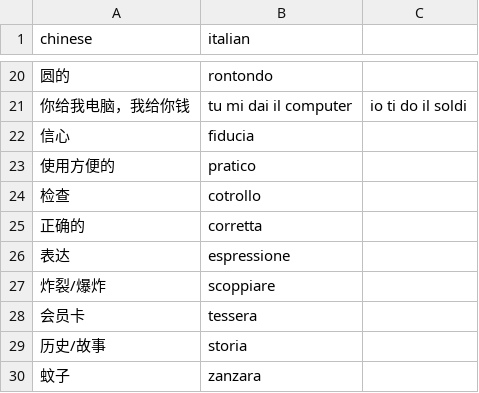
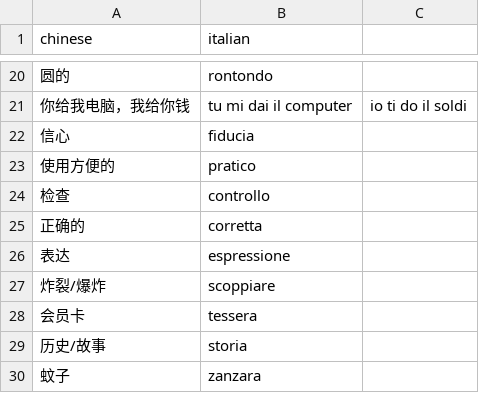
Before and after one commit to charles007K/Italianwords, a CSV file: word.csv, drawn as a sheet; only a part is shown, gaps mark what is left out.

Commit message:
Update word.csv

```diff
--- a/word.csv
+++ b/word.csv
@@ -23,3 +23,3 @@ chinese,italian
 使用方便的,pratico
-检查,cotrollo
+检查,controllo
 正确的,corretta
```
